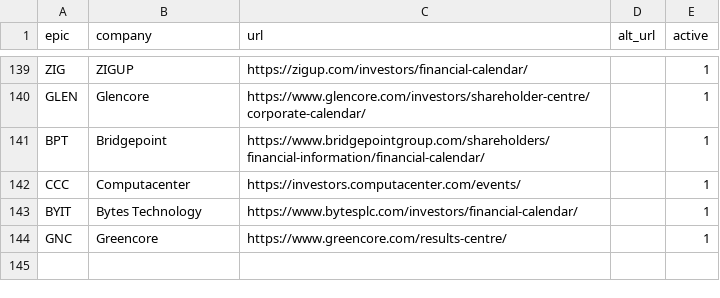
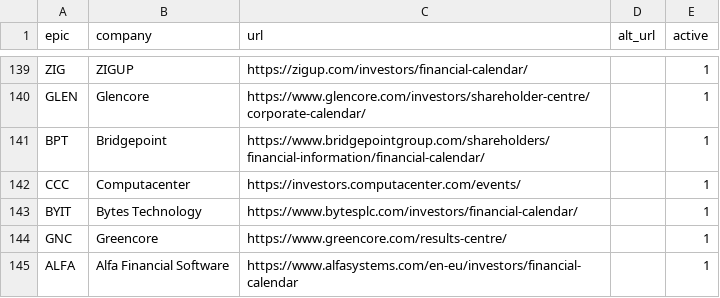
Before and after one commit to Markmark5/Database, a CSV file: calendar/sources.csv, drawn as a sheet; only a part is shown, gaps mark what is left out.

```diff
--- a/calendar/sources.csv
+++ b/calendar/sources.csv
@@ -144 +144,2 @@ BYIT,Bytes Technology,https://www.bytesplc.com/investors/financial-calendar/,,1
 GNC,Greencore,https://www.greencore.com/results-centre/,,1
+ALFA,Alfa Financial Software,https://www.alfasystems.com/en-eu/investors/financial-calendar,,1
```
Also changed, not shown: 1 other file.
